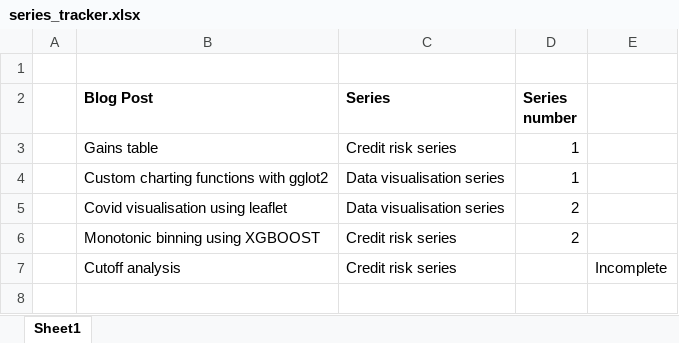
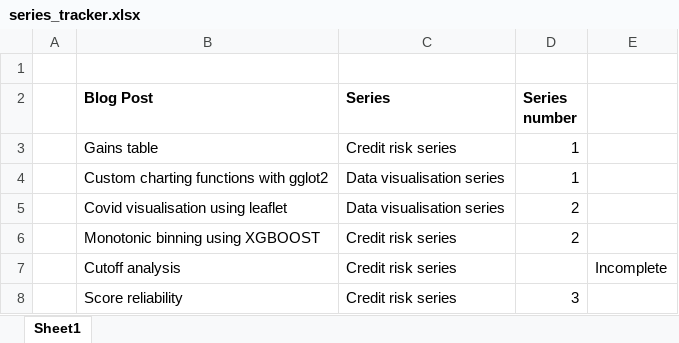
Before and after one commit to royr2/rtichoke, an Excel workbook: series_tracker.xlsx, sheet Sheet1, drawn as a sheet; values as stored, in another font and other column widths than the file's, no borders; the diff names each change by its address in the sheet, - before the commit and + after, or states it on an @@ line.

Commit message:
New post

```diff
--- a/series_tracker.xlsx (sheet Sheet1)
+++ b/series_tracker.xlsx (sheet Sheet1)
+row 8:  | Score reliability | Credit risk series | 3
```
Also changed, not shown: 50 other files.
